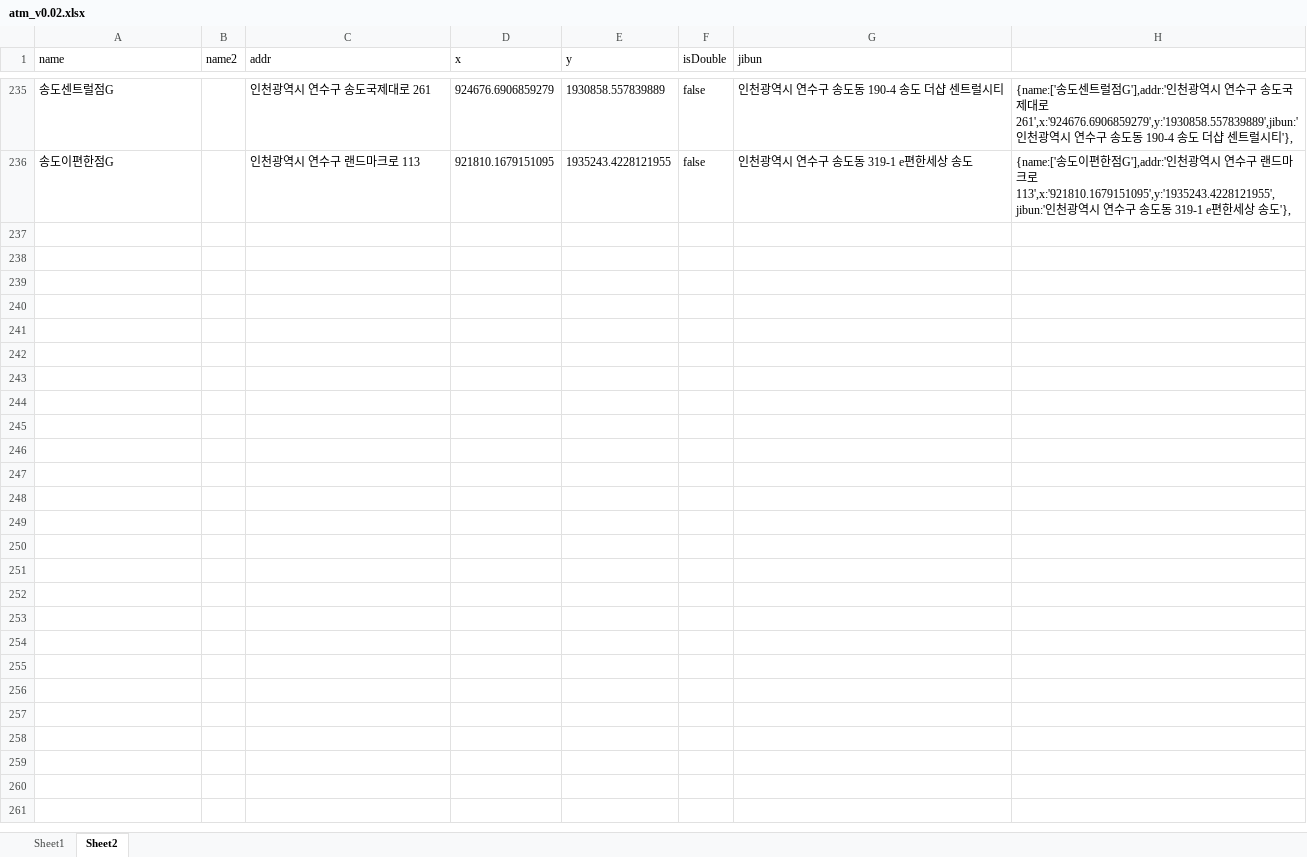
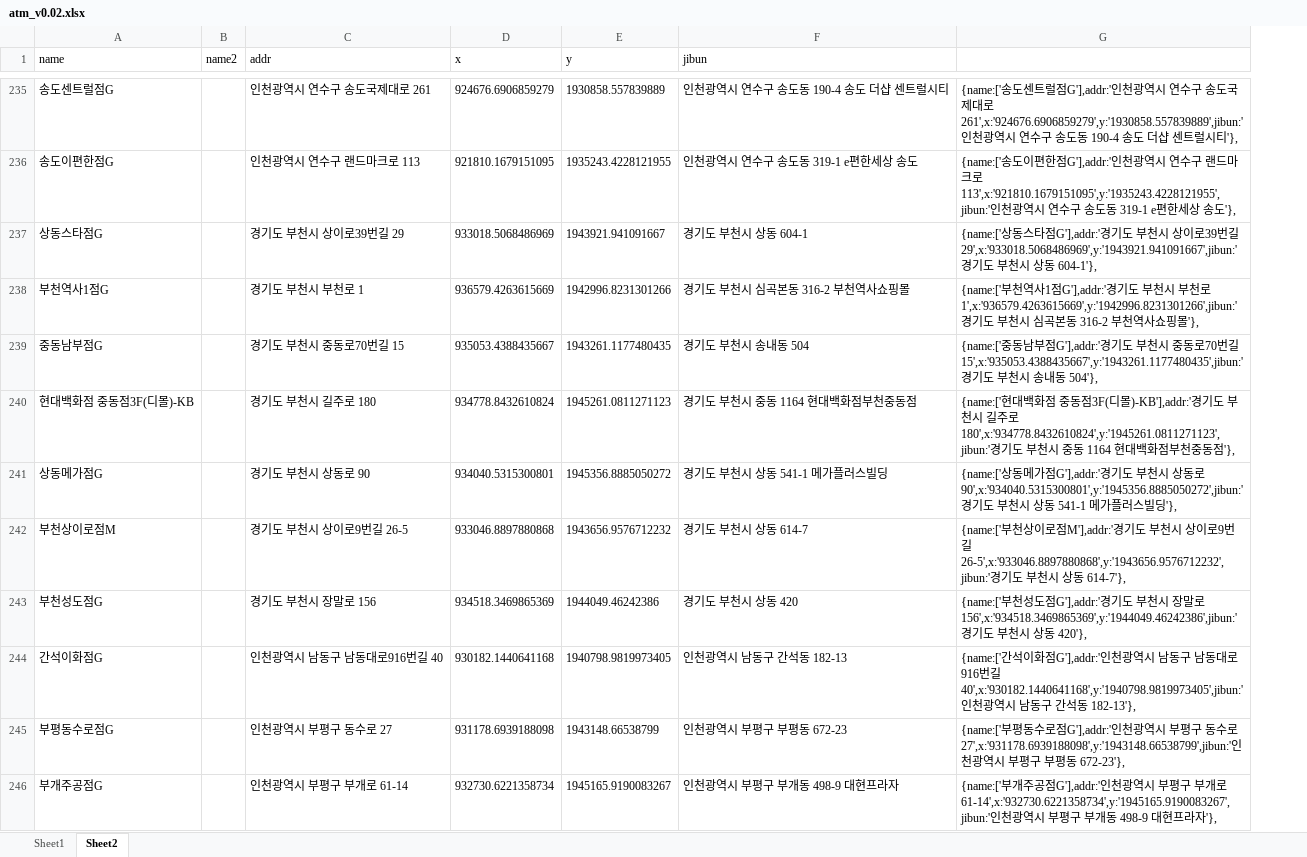
Before and after one commit to hyeokpark/atm, an Excel workbook: atm_v0.02.xlsx, sheet Sheet2, drawn as a sheet; only a part is shown, gaps mark what is left out; values as stored, in another font and other column widths than the file's, no borders; removed rows and columns are numbered as before the commit, all else as after; the diff covers the shown part only; the diff names each change by its address in the sheet, - before the commit and + after, or states it on an @@ line.

```diff
--- a/atm_v0.02.xlsx (sheet Sheet2)
+++ b/atm_v0.02.xlsx (sheet Sheet2)
-column F (isDouble), rows 235-236: false | false
+row 237: 상동스타점G |  | 경기도 부천시 상이로39번길 29 | 933018.5068486969 | 1943921.941091667 | 경기도 부천시 상동 604-1 | {name:['상동스타점G'],addr:'경기도 부천시 상이로39번길 29',x:'933018.5068486969',y:'1943921.941091667',jibun:'경기도 부천시 상동 604-1'},
+row 238: 부천역사1점G |  | 경기도 부천시 부천로 1 | 936579.4263615669 | 1942996.8231301266 | 경기도 부천시 심곡본동 316-2 부천역사쇼핑몰 | {name:['부천역사1점G'],addr:'경기도 부천시 부천로 1',x:'936579.4263615669',y:'1942996.8231301266',jibun:'경기도 부천시 심곡본동 316-2 부천역사쇼핑몰'},
+row 239: 중동남부점G |  | 경기도 부천시 중동로70번길 15 | 935053.4388435667 | 1943261.1177480435 | 경기도 부천시 송내동 504 | {name:['중동남부점G'],addr:'경기도 부천시 중동로70번길 15',x:'935053.4388435667',y:'1943261.1177480435',jibun:'경기도 부천시 송내동 504'},
+row 240: 현대백화점 중동점3F(디몰)-KB |  | 경기도 부천시 길주로 180 | 934778.8432610824 | 1945261.0811271123 | 경기도 부천시 중동 1164 현대백화점부천중동점 | {name:['현대백화점 중동점3F(디몰)-KB'],addr:'경기도 부천시 길주로 180',x:'934778.8432610824',y:'1945261.0811271123',jibun:'경기도 부천시 중동 1164 현대백화점부천중동점'},
+row 241: 상동메가점G |  | 경기도 부천시 상동로 90 | 934040.5315300801 | 1945356.8885050272 | 경기도 부천시 상동 541-1 메가플러스빌딩 | {name:['상동메가점G'],addr:'경기도 부천시 상동로 90',x:'934040.5315300801',y:'1945356.8885050272',jibun:'경기도 부천시 상동 541-1 메가플러스빌딩'},
+row 242: 부천상이로점M |  | 경기도 부천시 상이로9번길 26-5 | 933046.8897880868 | 1943656.9576712232 | 경기도 부천시 상동 614-7 | {name:['부천상이로점M'],addr:'경기도 부천시 상이로9번길 26-5',x:'933046.8897880868',y:'1943656.9576712232',jibun:'경기도 부천시 상동 614-7'},
+row 243: 부천성도점G |  | 경기도 부천시 장말로 156 | 934518.3469865369 | 1944049.46242386 | 경기도 부천시 상동 420 | {name:['부천성도점G'],addr:'경기도 부천시 장말로 156',x:'934518.3469865369',y:'1944049.46242386',jibun:'경기도 부천시 상동 420'},
+row 244: 간석이화점G |  | 인천광역시 남동구 남동대로916번길 40 | 930182.1440641168 | 1940798.9819973405 | 인천광역시 남동구 간석동 182-13 | {name:['간석이화점G'],addr:'인천광역시 남동구 남동대로916번길 40',x:'930182.1440641168',y:'1940798.9819973405',jibun:'인천광역시 남동구 간석동 182-13'},
+row 245: 부평동수로점G |  | 인천광역시 부평구 동수로 27 | 931178.6939188098 | 1943148.66538799 | 인천광역시 부평구 부평동 672-23 | {name:['부평동수로점G'],addr:'인천광역시 부평구 동수로 27',x:'931178.6939188098',y:'1943148.66538799',jibun:'인천광역시 부평구 부평동 672-23'},
+row 246: 부개주공점G |  | 인천광역시 부평구 부개로 61-14 | 932730.6221358734 | 1945165.9190083267 | 인천광역시 부평구 부개동 498-9 대현프라자 | {name:['부개주공점G'],addr:'인천광역시 부평구 부개로 61-14',x:'932730.6221358734',y:'1945165.9190083267',jibun:'인천광역시 부평구 부개동 498-9 대현프라자'},
```
Also changed, not shown: 21 added rows and 2 edited cells elsewhere in this sheet, formulas that keep their value, 1 other file.
